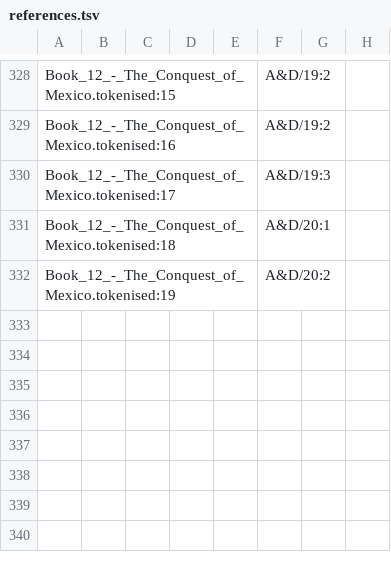
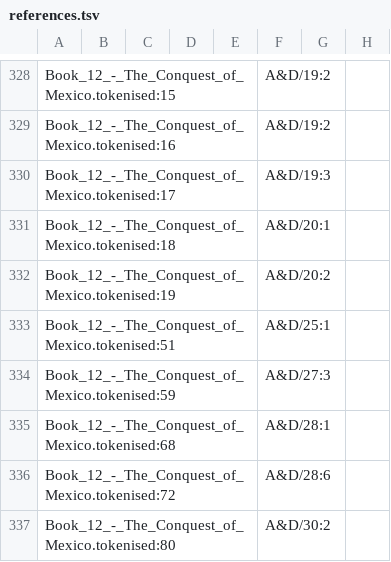
Before and after one commit to ftyers/UD_Classical_Nahuatl-FloCo, a TSV file: not-to-release/scripts/references.tsv, drawn as a sheet; only a part is shown, gaps mark what is left out.

Commit message:
more book 12

```diff
--- a/not-to-release/scripts/references.tsv
+++ b/not-to-release/scripts/references.tsv
@@ -332 +332,6 @@ Book_12_-_The_Conquest_of_Mexico.tokenised:18					A&D/20:1
 Book_12_-_The_Conquest_of_Mexico.tokenised:19					A&D/20:2
+Book_12_-_The_Conquest_of_Mexico.tokenised:51					A&D/25:1
+Book_12_-_The_Conquest_of_Mexico.tokenised:59					A&D/27:3
+Book_12_-_The_Conquest_of_Mexico.tokenised:68					A&D/28:1
+Book_12_-_The_Conquest_of_Mexico.tokenised:72					A&D/28:6
+Book_12_-_The_Conquest_of_Mexico.tokenised:80					A&D/30:2
```
Also changed, not shown: not-to-release/scripts/analyses.tsv, not-to-release/scripts/lexicon.tsv, 5 other files.
